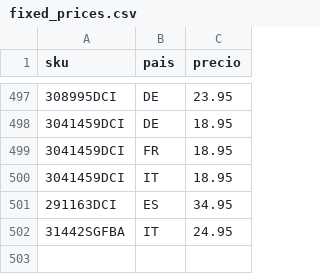
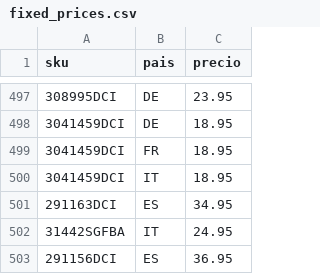
Before and after one commit to christianvidalwolf-prog/amazonapiseller, a CSV file: fixed_prices.csv, drawn as a sheet; only a part is shown, gaps mark what is left out; the diff names each change by its address in the sheet, - before the commit and + after, or states it on an @@ line.

Commit message:
fix: persist 291156DCI Spain price

```diff
--- a/fixed_prices.csv
+++ b/fixed_prices.csv
+row 503: 291156DCI | ES | 36.95
```
Also changed, not shown: 1 other file.
